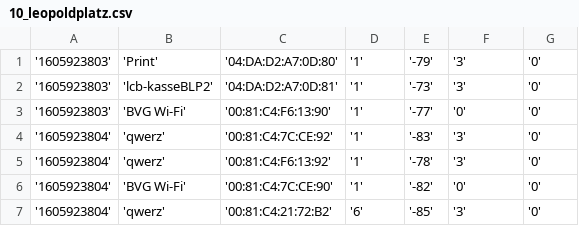
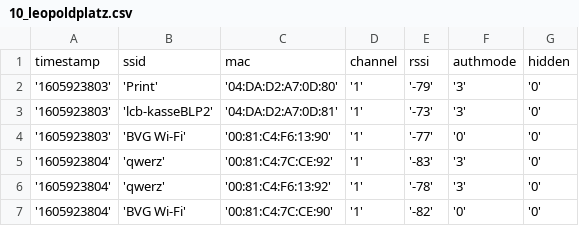
Before and after one commit to zerforschung/UbahnScans, a CSV file: U6/10_leopoldplatz.csv, drawn as a sheet; only a part is shown; the shorter side is filled out with more unchanged rows; the diff names each change by its address in the sheet, - before the commit and + after, or states it on an @@ line.

```diff
--- a/U6/10_leopoldplatz.csv
+++ b/U6/10_leopoldplatz.csv
+row 1: timestamp | ssid | mac | channel | rssi | authmode | hidden
```
Also changed, not shown: U7/19_berliner-straße.csv, U8/06_residenzstraße.csv, 11 other files.
